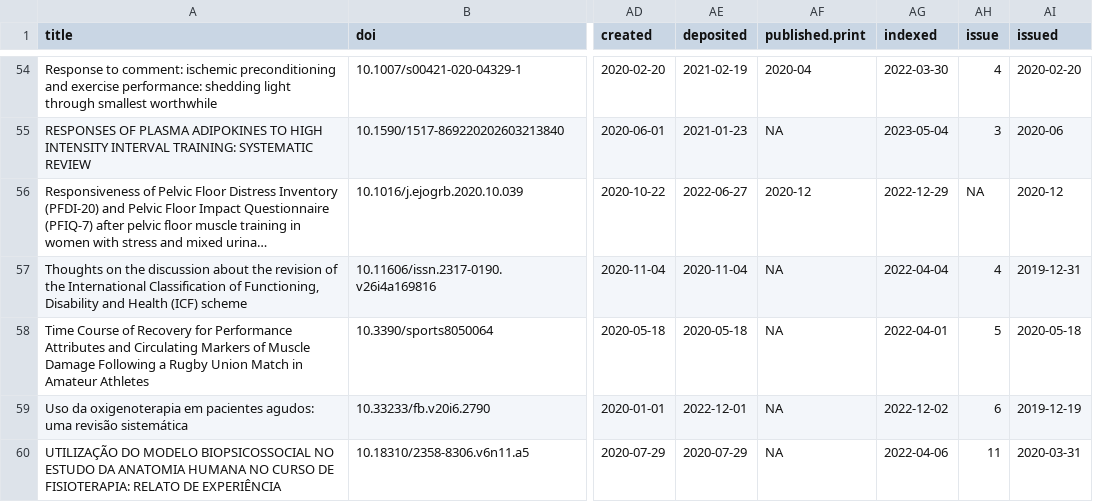
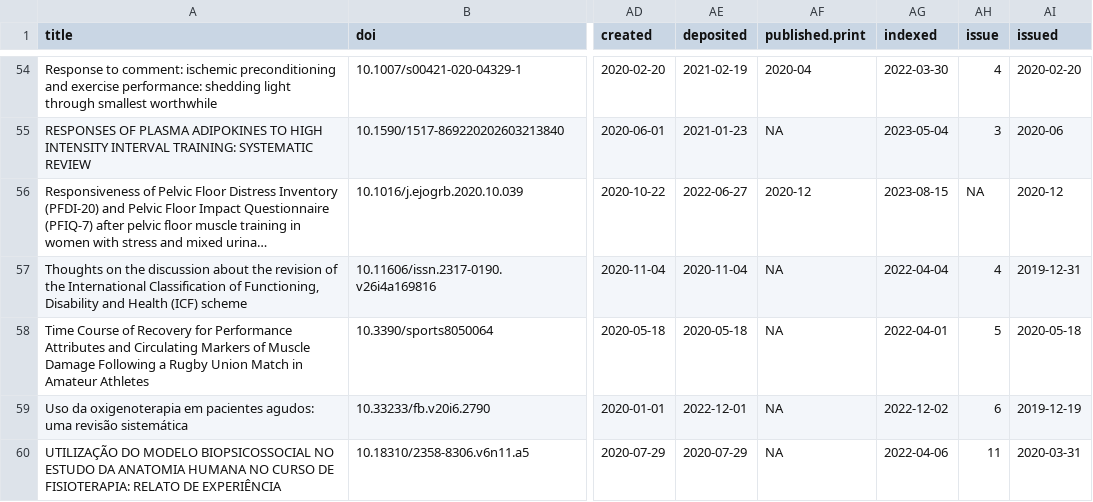
Before and after one commit to ppgfisioufc/PPGFisio_UFC, a TSV file: doi_all.tsv, drawn as a sheet; only a part is shown, gaps mark what is left out; long unchanged cells end in …; the diff covers the shown part only; the diff names each change by its address in the sheet, - before the commit and + after, or states it on an @@ line.

```diff
--- a/doi_all.tsv
+++ b/doi_all.tsv
-AG56 (indexed): 2022-12-29
+AG56 (indexed): 2023-08-15
```
Also changed, not shown: 16 edited cells elsewhere in this file, doi_with_altmetric_all.tsv, doi_without_altmetric_all.tsv, 45 other files.
